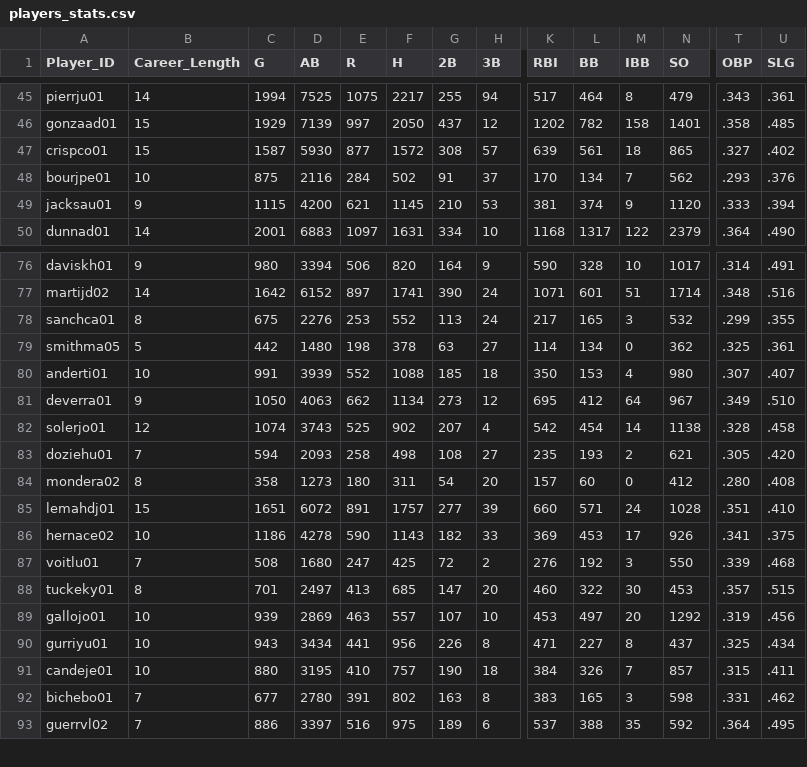
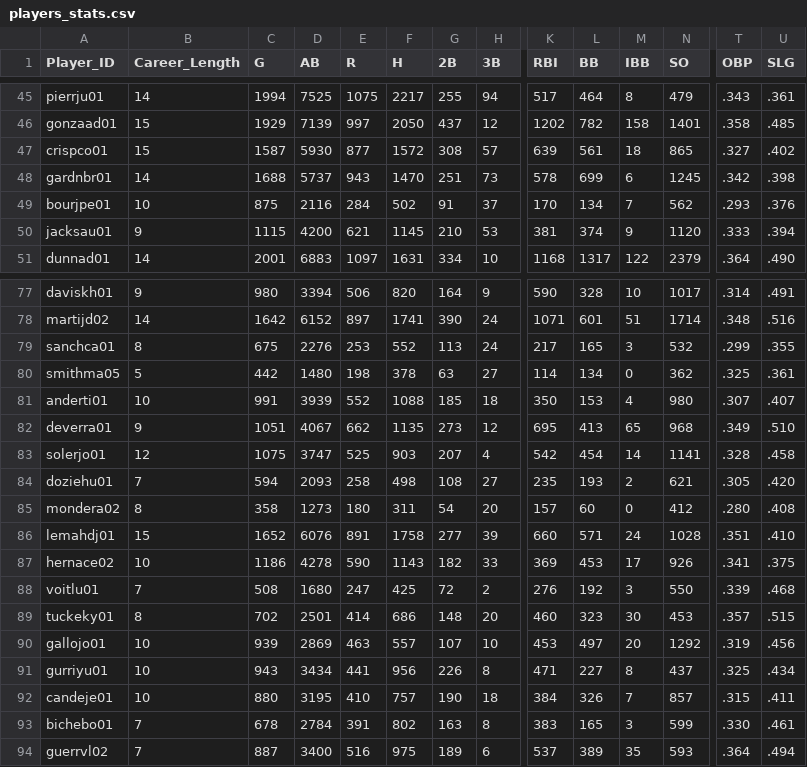
Before and after one commit to ElenaCherpakova/capstone-data-analysis-visualization, a CSV file: csv/players_stats.csv, drawn as a sheet; only a part is shown, gaps mark what is left out; addresses are those after the commit; the diff covers the shown part only; the diff names each change by its address in the sheet, - before the commit and + after, or states it on an @@ line.

Commit message:
clean data by normalizing names remove spacing and update team names

```diff
--- a/csv/players_stats.csv
+++ b/csv/players_stats.csv
@@ row 56 moved to row 48: gardnbr01 @@
-C82 (G): 1050
+C82 (G): 1051
-D82 (AB): 4063
+D82 (AB): 4067
-F82 (H): 1134
+F82 (H): 1135
-L82 (BB): 412
+L82 (BB): 413
-M82 (IBB): 64
+M82 (IBB): 65
-N82 (SO): 967
+N82 (SO): 968
-C83 (G): 1074
+C83 (G): 1075
-D83 (AB): 3743
+D83 (AB): 3747
-F83 (H): 902
+F83 (H): 903
-N83 (SO): 1138
+N83 (SO): 1141
-C86 (G): 1651
+C86 (G): 1652
-D86 (AB): 6072
+D86 (AB): 6076
-F86 (H): 1757
+F86 (H): 1758
-C89 (G): 701
+C89 (G): 702
-D89 (AB): 2497
+D89 (AB): 2501
-E89 (R): 413
+E89 (R): 414
-F89 (H): 685
+F89 (H): 686
-G89 (2B): 147
+G89 (2B): 148
-L89 (BB): 322
+L89 (BB): 323
-C93 (G): 677
+C93 (G): 678
-D93 (AB): 2780
+D93 (AB): 2784
-N93 (SO): 598
+N93 (SO): 599
-T93 (OBP): .331
+T93 (OBP): .330
-U93 (SLG): .462
+U93 (SLG): .461
-C94 (G): 886
+C94 (G): 887
-D94 (AB): 3397
+D94 (AB): 3400
-L94 (BB): 388
+L94 (BB): 389
-N94 (SO): 592
+N94 (SO): 593
-U94 (SLG): .495
+U94 (SLG): .494
```
Also changed, not shown: 1 added row and 110 edited cells elsewhere in this file, csv/cleaned_players.csv, 3 other files.
